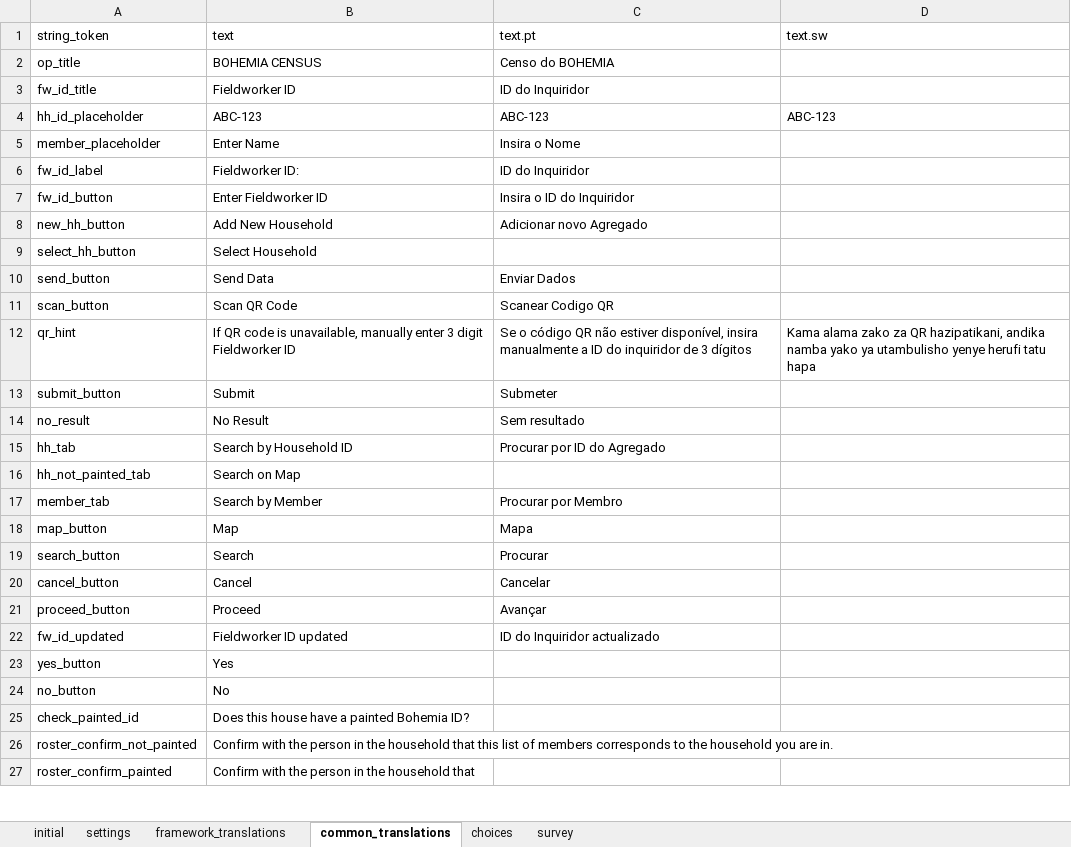
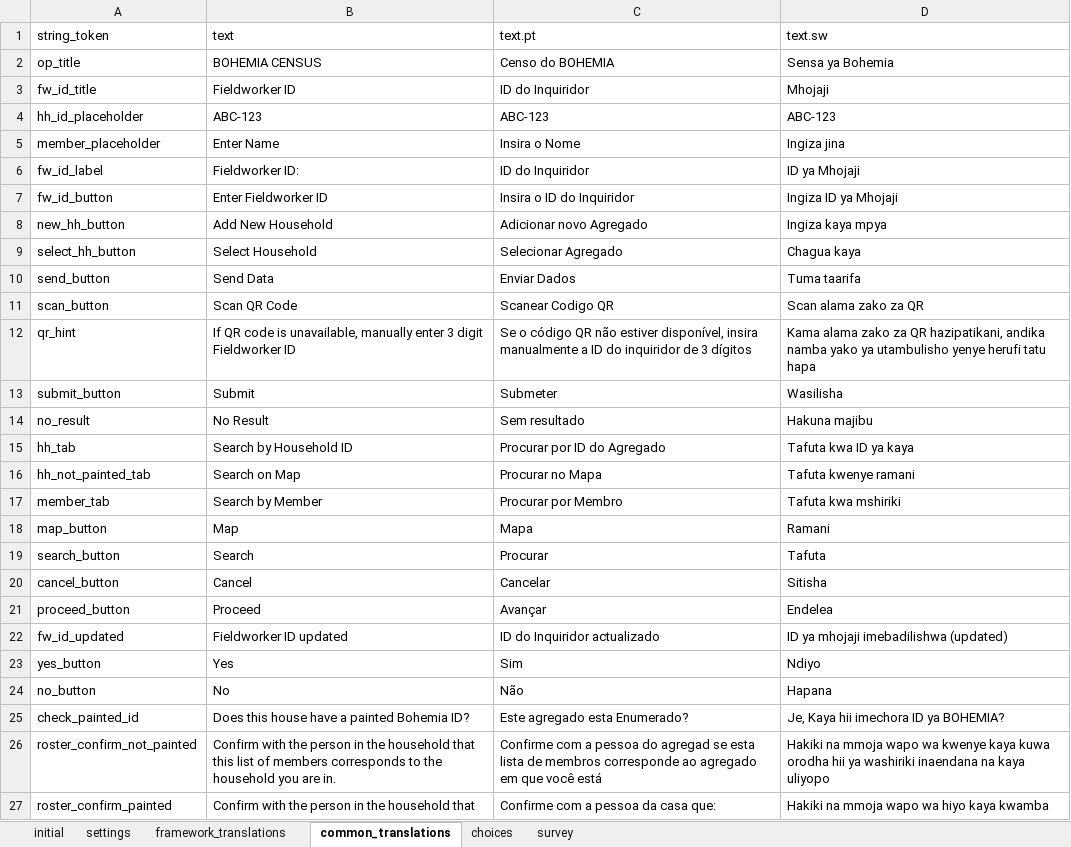
Before and after one commit to karoliscfd/bohemia, an Excel workbook: odkx/app/config/assets/framework/forms/framework/framework.xlsx, sheet common_translations, drawn as a sheet; only a part is shown; values as stored, in another font and other column widths than the file's, no borders; the diff covers the shown part only; the diff names each change by its address in the sheet, - before the commit and + after, or states it on an @@ line.

Commit message:
Update translations for forms

```diff
--- a/odkx/app/config/assets/framework/forms/framework/framework.xlsx (sheet common_translations)
+++ b/odkx/app/config/assets/framework/forms/framework/framework.xlsx (sheet common_translations)
-D2 (text.sw): (empty)
+D2 (text.sw): Sensa ya Bohemia
-D3 (text.sw): (empty)
+D3 (text.sw): Mhojaji
-D5 (text.sw): (empty)
+D5 (text.sw): Ingiza jina
-D6 (text.sw): (empty)
+D6 (text.sw): ID ya Mhojaji
-D7 (text.sw): (empty)
+D7 (text.sw): Ingiza ID ya Mhojaji
-D8 (text.sw): (empty)
+D8 (text.sw): Ingiza kaya mpya
-C9 (text.pt): (empty)
+C9 (text.pt): Selecionar Agregado
-D9 (text.sw): (empty)
+D9 (text.sw): Chagua kaya
-D10 (text.sw): (empty)
+D10 (text.sw): Tuma taarifa
-D11 (text.sw): (empty)
+D11 (text.sw): Scan alama zako za QR
-D13 (text.sw): (empty)
+D13 (text.sw): Wasilisha
-D14 (text.sw): (empty)
+D14 (text.sw): Hakuna majibu
-D15 (text.sw): (empty)
+D15 (text.sw): Tafuta kwa ID ya kaya
-C16 (text.pt): (empty)
+C16 (text.pt): Procurar no Mapa
-D16 (text.sw): (empty)
+D16 (text.sw): Tafuta kwenye ramani
-D17 (text.sw): (empty)
+D17 (text.sw): Tafuta kwa mshiriki
-D18 (text.sw): (empty)
+D18 (text.sw): Ramani
-D19 (text.sw): (empty)
+D19 (text.sw): Tafuta
-D20 (text.sw): (empty)
+D20 (text.sw): Sitisha
-D21 (text.sw): (empty)
+D21 (text.sw): Endelea
-D22 (text.sw): (empty)
+D22 (text.sw): ID ya mhojaji imebadilishwa (updated)
-C23 (text.pt): (empty)
+C23 (text.pt): Sim
-D23 (text.sw): (empty)
+D23 (text.sw): Ndiyo
-C24 (text.pt): (empty)
+C24 (text.pt): Não
-D24 (text.sw): (empty)
+D24 (text.sw): Hapana
-C25 (text.pt): (empty)
+C25 (text.pt): Este agregado esta Enumerado?
-D25 (text.sw): (empty)
+D25 (text.sw): Je, Kaya hii imechora ID ya BOHEMIA?
-C26 (text.pt): (empty)
+C26 (text.pt): Confirme com a pessoa do agregad se esta lista de membros corresponde ao agregado em que você está
-D26 (text.sw): (empty)
+D26 (text.sw): Hakiki na mmoja wapo wa kwenye kaya kuwa orodha hii ya washiriki inaendana na kaya uliyopo
-C27 (text.pt): (empty)
+C27 (text.pt): Confirme com a pessoa da casa que:
-D27 (text.sw): (empty)
+D27 (text.sw): Hakiki na mmoja wapo wa hiyo kaya kwamba
```
Also changed, not shown: 30 edited cells elsewhere in this sheet, sheet framework_translations, odkx/app/config/tables/census/forms/census/census.xlsx, odkx/app/config/tables/hh_member/forms/hh_member/hh_member.xlsx, 7 other files.
